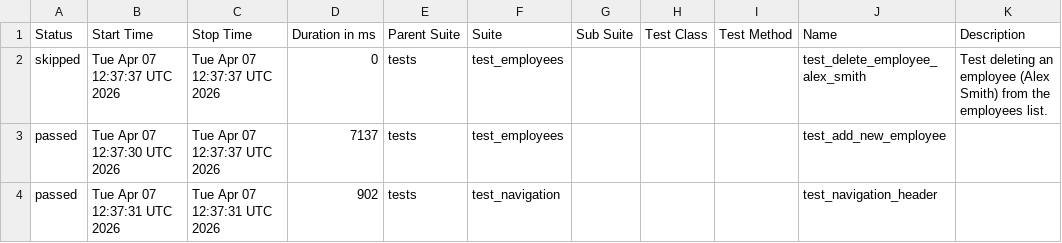
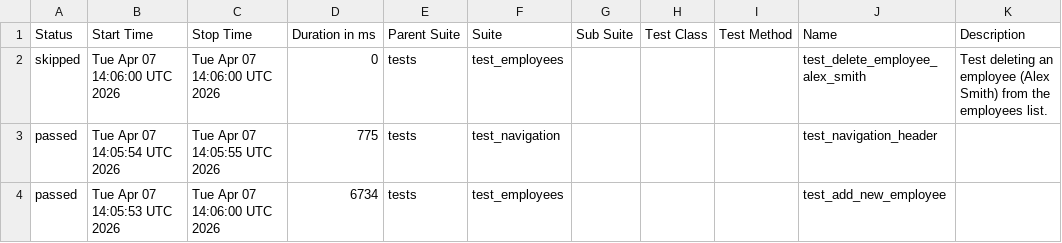
Before and after one commit to alexkaminskiy/ui-automation-tests, a CSV file: data/suites.csv, drawn as a sheet.

```diff
--- a/data/suites.csv
+++ b/data/suites.csv
@@ -1,4 +1,4 @@
 "Status","Start Time","Stop Time","Duration in ms","Parent Suite","Suite","Sub Suite","Test Class","Test Method","Name","Description"
-"skipped","Tue Apr 07 12:37:37 UTC 2026","Tue Apr 07 12:37:37 UTC 2026","0","tests","test_employees","","","","test_delete_employee_alex_smith","Test deleting an employee (Alex Smith) from the employees list."
-"passed","Tue Apr 07 12:37:30 UTC 2026","Tue Apr 07 12:37:37 UTC 2026","7137","tests","test_employees","","","","test_add_new_employee",""
-"passed","Tue Apr 07 12:37:31 UTC 2026","Tue Apr 07 12:37:31 UTC 2026","902","tests","test_navigation","","","","test_navigation_header",""
+"skipped","Tue Apr 07 14:06:00 UTC 2026","Tue Apr 07 14:06:00 UTC 2026","0","tests","test_employees","","","","test_delete_employee_alex_smith","Test deleting an employee (Alex Smith) from the employees list."
+"passed","Tue Apr 07 14:05:54 UTC 2026","Tue Apr 07 14:05:55 UTC 2026","775","tests","test_navigation","","","","test_navigation_header",""
+"passed","Tue Apr 07 14:05:53 UTC 2026","Tue Apr 07 14:06:00 UTC 2026","6734","tests","test_employees","","","","test_add_new_employee",""
```
Also changed, not shown: 25 other files.
